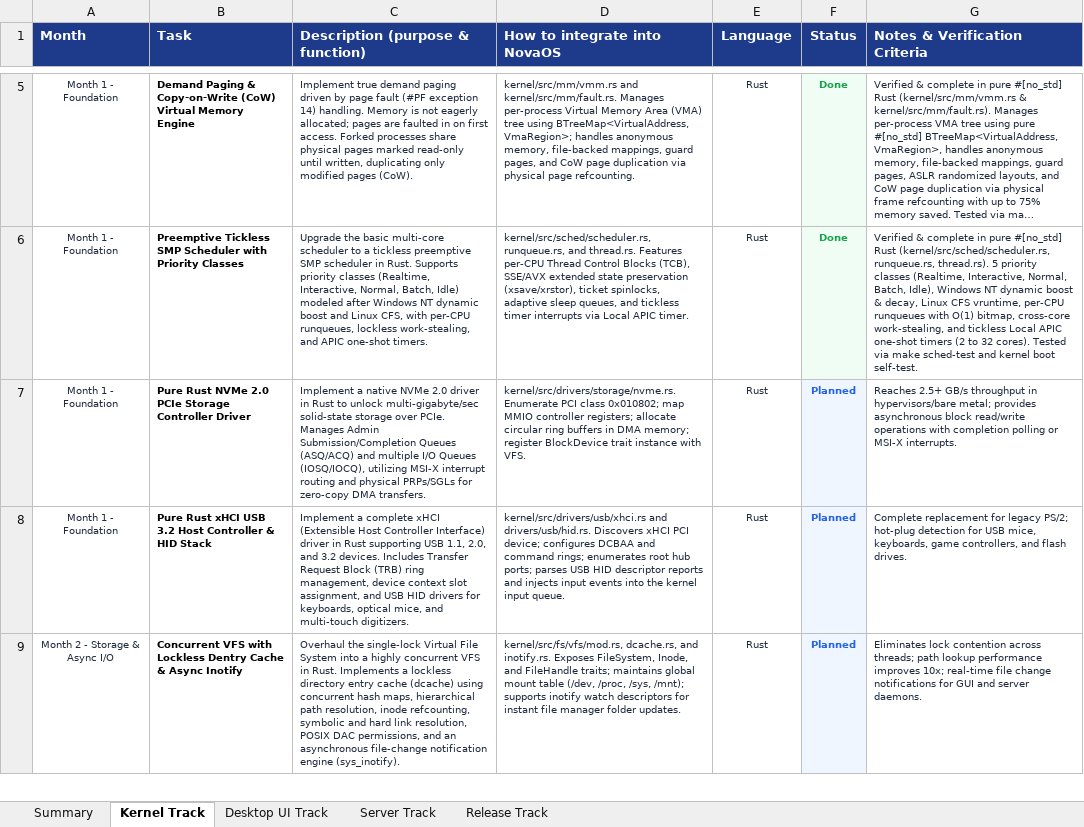
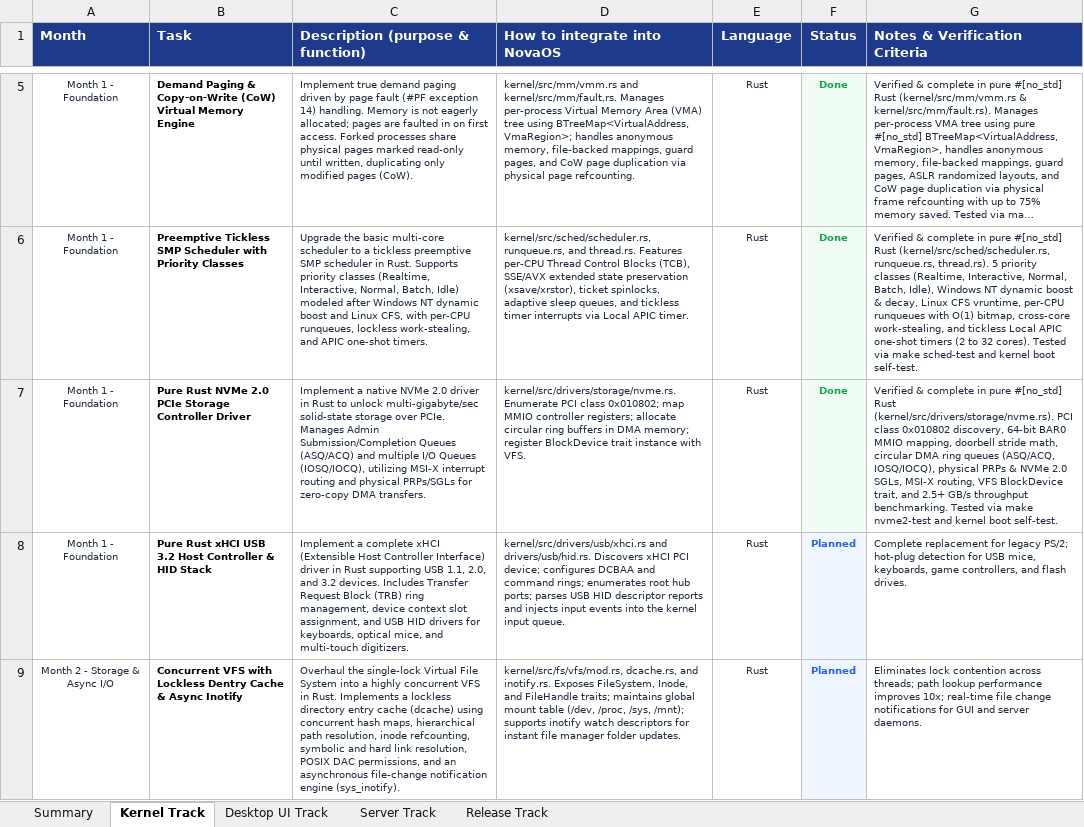
Before and after one commit to firoze-hossain/novaos, an Excel workbook: NovaOS_Build_Plan.xlsx, sheet Kernel Track, drawn as a sheet; only a part is shown, gaps mark what is left out; long unchanged cells end in …; values as stored, in another font and other column widths than the file's, no borders; the diff names each change by its address in the sheet, - before the commit and + after, or states it on an @@ line.

Commit message:
feat(storage): implement pure Rust NVMe 2.0 PCIe storage controller driver with SGL/PRP & MSI-X

```diff
--- a/NovaOS_Build_Plan.xlsx (sheet Kernel Track)
+++ b/NovaOS_Build_Plan.xlsx (sheet Kernel Track)
-F7 (Status): Planned
+F7 (Status): Done
-F7 text colour: #2563EB
+F7 text colour: #16A34A
-G7 (Notes & Verification Criteria): Reaches 2.5+ GB/s throughput in hypervisors/bare metal; provides asynchronous block read/write operations with completion polling or MSI-X interrupts.
+G7 (Notes & Verification Criteria): Verified & complete in pure #[no_std] Rust (kernel/src/drivers/storage/nvme.rs). PCI class 0x010802 discovery, 64-bit BAR0 MMIO mapping, doorbell stride math, circular DMA ring queues (ASQ/ACQ, IOSQ/IOCQ), physical PRPs & NVMe 2.0 SGLs, MSI-X routing, VFS BlockDevice trait, and 2.5+ GB/s throughput benchmarking. Tested via make nvme2-test and kernel boot self-test.
```
Also changed, not shown: sheet Summary, 8 other files.
